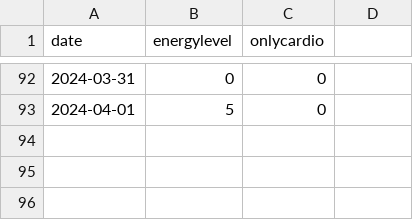
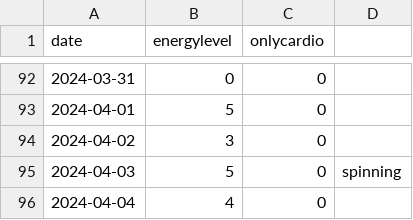
Before and after one commit to devprabal/24k_tracks, a CSV file: records/gym_track.csv, drawn as a sheet; only a part is shown, gaps mark what is left out; the diff names each change by its address in the sheet, - before the commit and + after, or states it on an @@ line.

Commit message:
record entry

```diff
--- a/records/gym_track.csv
+++ b/records/gym_track.csv
+row 94: 2024-04-02 | 3 | 0
+row 95: 2024-04-03 | 5 | 0 | spinning
+row 96: 2024-04-04 | 4 | 0
```
Also changed, not shown: records/korean_track.csv, records/spoiler_track.csv.
